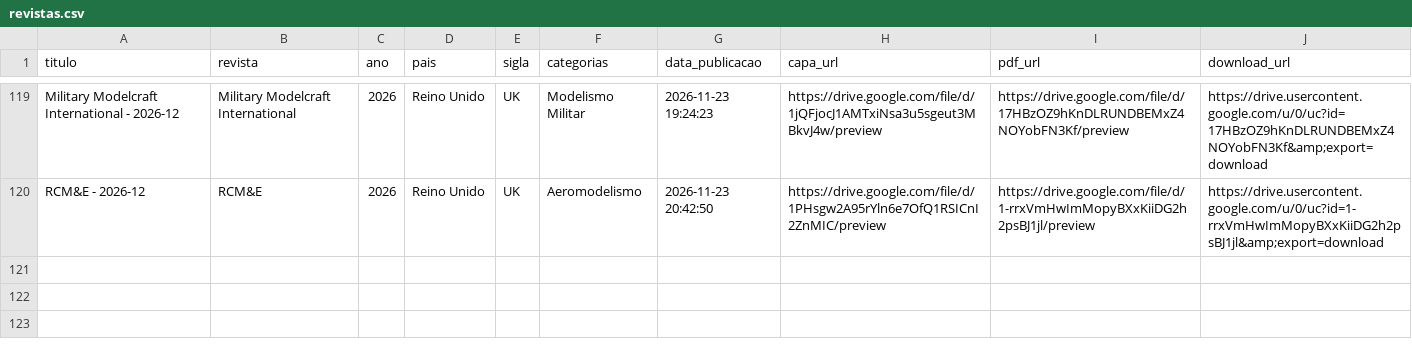
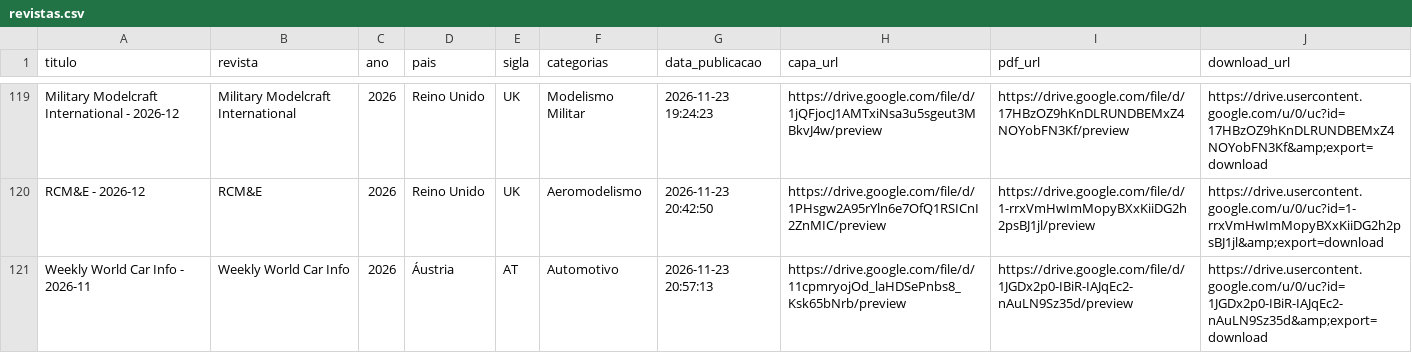
Before and after one commit to Jonaspinho/Modelismo, a CSV file: revistas.csv, drawn as a sheet; only a part is shown, gaps mark what is left out.

Commit message:
Add Weekly World Car Info entry to revistas.csv

```diff
--- a/revistas.csv
+++ b/revistas.csv
@@ -120 +120,2 @@ Military Modelcraft International - 2026-12,Military Modelcraft International,20
 RCM&E - 2026-12,RCM&E,2026,Reino Unido,UK,Aeromodelismo,2026-11-23 20:42:50,https://drive.google.com/file/d/1PHsgw2A95rYln6e7OfQ1RSICnI2ZnMIC/preview,https://drive.google.com/file/d/1-rrxVmHwImMopyBXxKiiDG2h2psBJ1jl/preview,https://drive.usercontent.google.com/u/0/uc?id=1-rrxVmHwImMopyBXxKiiDG2h2psBJ1jl&amp;export=download
+Weekly World Car Info - 2026-11,Weekly World Car Info,2026,Áustria,AT,Automotivo,2026-11-23 20:57:13,https://drive.google.com/file/d/11cpmryojOd_laHDSePnbs8_Ksk65bNrb/preview,https://drive.google.com/file/d/1JGDx2p0-IBiR-IAJqEc2-nAuLN9Sz35d/preview,https://drive.usercontent.google.com/u/0/uc?id=1JGDx2p0-IBiR-IAJqEc2-nAuLN9Sz35d&amp;export=download
```
